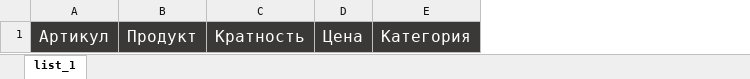
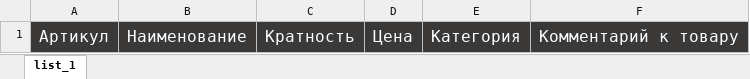
Before and after one commit to Fantomster/ff, an Excel workbook: frontend/web/upload/template.xlsx, sheet list_1, drawn as a sheet; values as stored, in another font and other column widths than the file's, no borders; removed rows and columns are numbered as before the commit, all else as after; the diff names each change by its address in the sheet, - before the commit and + after, or states it on an @@ line.

```diff
--- a/frontend/web/upload/template.xlsx (sheet list_1)
+++ b/frontend/web/upload/template.xlsx (sheet list_1)
-column B, row 1: Продукт
+column B, row 1: Наименование
+column F, row 1: Комментарий к товару
```
Also changed, not shown: 24 other files.
